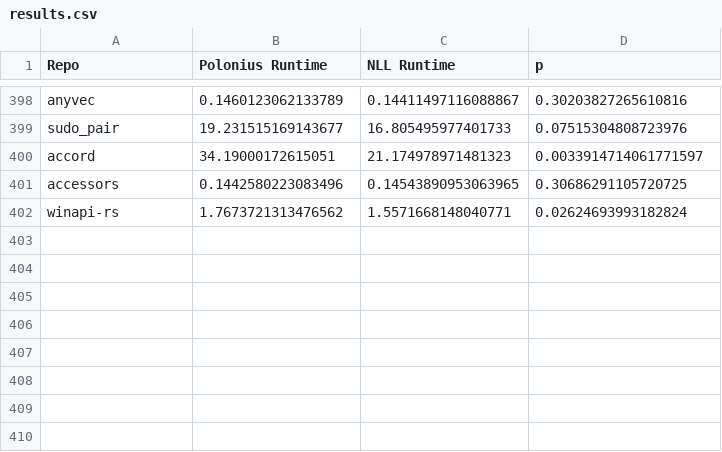
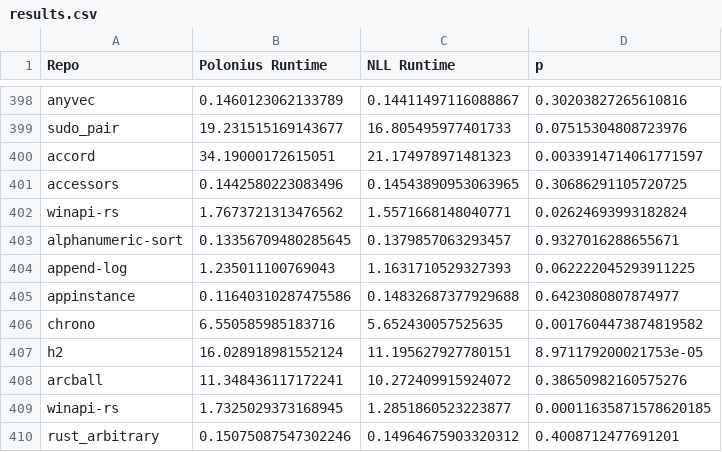
Before and after one commit to amandasystems/msc-polonius-fact-study, a CSV file: results.csv, drawn as a sheet; only a part is shown, gaps mark what is left out; the diff names each change by its address in the sheet, - before the commit and + after, or states it on an @@ line.

Commit message:
Move some repos to blacklist

```diff
--- a/results.csv
+++ b/results.csv
+row 403: alphanumeric-sort | 0.13356709480285645 | 0.1379857063293457 | 0.9327016288655671
+row 404: append-log | 1.235011100769043 | 1.1631710529327393 | 0.062222045293911225
+row 405: appinstance | 0.11640310287475586 | 0.14832687377929688 | 0.6423080807874977
+row 406: chrono | 6.550585985183716 | 5.652430057525635 | 0.0017604473874819582
+row 407: h2 | 16.028918981552124 | 11.195627927780151 | 8.971179200021753e-05
+row 408: arcball | 11.348436117172241 | 10.272409915924072 | 0.38650982160575276
+row 409: winapi-rs | 1.7325029373168945 | 1.2851860523223877 | 0.00011635871578620185
+row 410: rust_arbitrary | 0.15075087547302246 | 0.14964675903320312 | 0.4008712477691201
```
Also changed, not shown: 2 other files.
